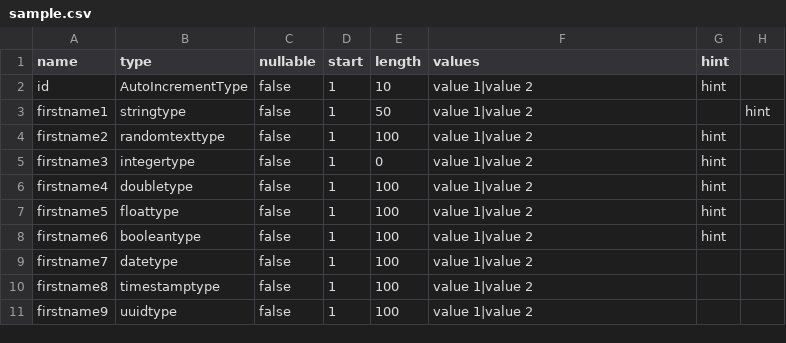
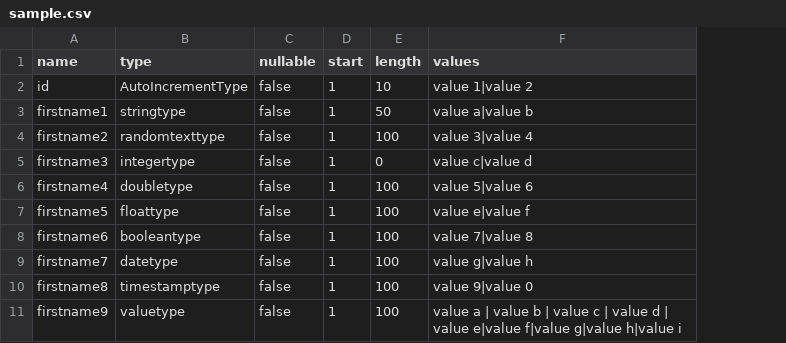
Before and after one commit to pbaletkeman/pyspark-devcontainer, a CSV file: pyspark-schema-csv-generator/src/schema_csv_gen/sample.csv, drawn as a sheet; the diff names each change by its address in the sheet, - before the commit and + after, or states it on an @@ line.

Commit message:
Add handling for valuetype in data generation and update sample CSV structure

```diff
--- a/pyspark-schema-csv-generator/src/schema_csv_gen/sample.csv
+++ b/pyspark-schema-csv-generator/src/schema_csv_gen/sample.csv
-column G (hint), rows 2-8: hint |  | hint | hint | hint | hint | hint
-column H, row 3: hint
-F3 (values): value 1|value 2
+F3 (values): value a|value b
-F4 (values): value 1|value 2
+F4 (values): value 3|value 4
-F5 (values): value 1|value 2
+F5 (values): value c|value d
-F6 (values): value 1|value 2
+F6 (values): value 5|value 6
-F7 (values): value 1|value 2
+F7 (values): value e|value f
-F8 (values): value 1|value 2
+F8 (values): value 7|value 8
-F9 (values): value 1|value 2
+F9 (values): value g|value h
-F10 (values): value 1|value 2
+F10 (values): value 9|value 0
-B11 (type): uuidtype
+B11 (type): valuetype
-F11 (values): value 1|value 2
+F11 (values): value a | value b | value c | value d | value e|value f|value g|value h|value i
```
Also changed, not shown: 2 other files.
